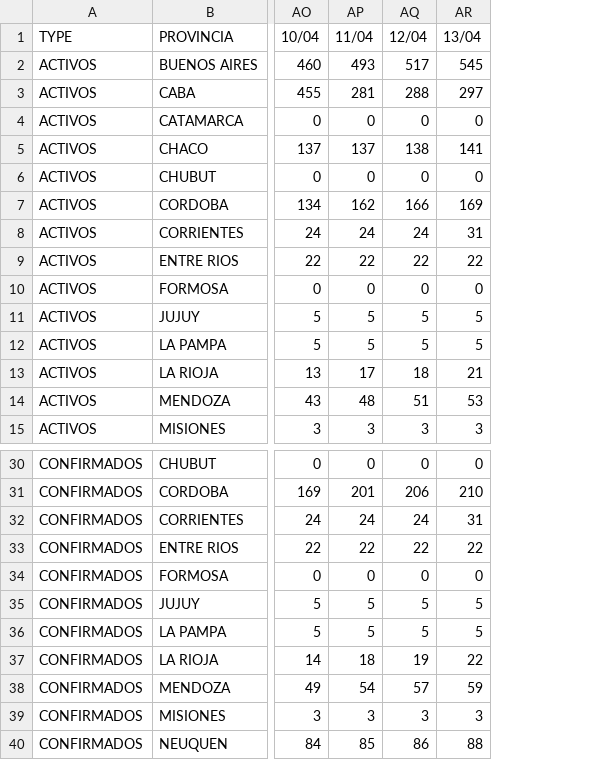
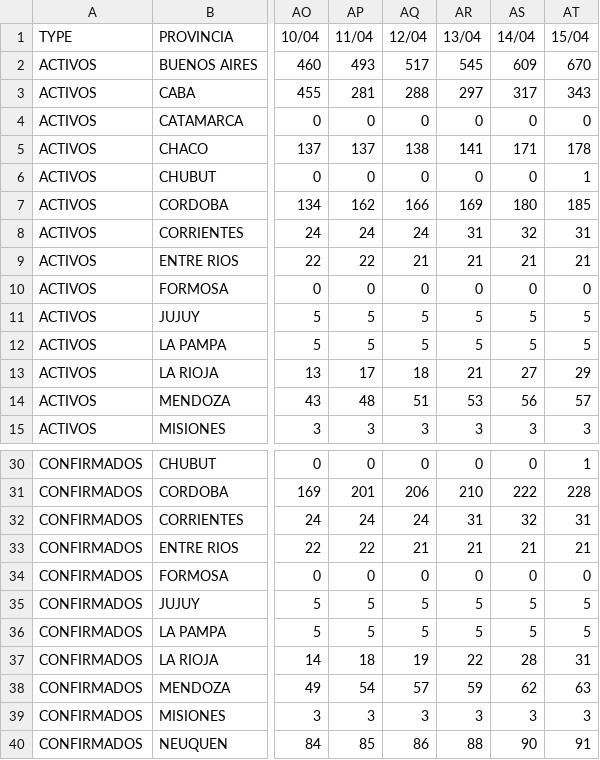
Before and after one commit to mariano22/argcovidapi, a CSV file: csvs/Argentina_Provinces.csv, drawn as a sheet; only a part is shown, gaps mark what is left out; the diff names each change by its address in the sheet, - before the commit and + after, or states it on an @@ line.

```diff
--- a/csvs/Argentina_Provinces.csv
+++ b/csvs/Argentina_Provinces.csv
+column AS (14/04), rows 2-15: 609 | 317 | 0 | 171 | 0 | 180 | 32 | 21 | 0 | 5 | 5 | 27 | 56 | 3; rows 30-40: 0 | 222 | 32 | 21 | 0 | 5 | 5 | 28 | 62 | 3 | 90
+column AT (15/04), rows 2-15: 670 | 343 | 0 | 178 | 1 | 185 | 31 | 21 | 0 | 5 | 5 | 29 | 57 | 3; rows 30-40: 1 | 228 | 31 | 21 | 0 | 5 | 5 | 31 | 63 | 3 | 91
-AQ9 (12/04): 22
+AQ9 (12/04): 21
-AR9 (13/04): 22
+AR9 (13/04): 21
-AQ33 (12/04): 22
+AQ33 (12/04): 21
-AR33 (13/04): 22
+AR33 (13/04): 21
```
Also changed, not shown: csvs/SantaFe_AllData.csv, 1 other file.
